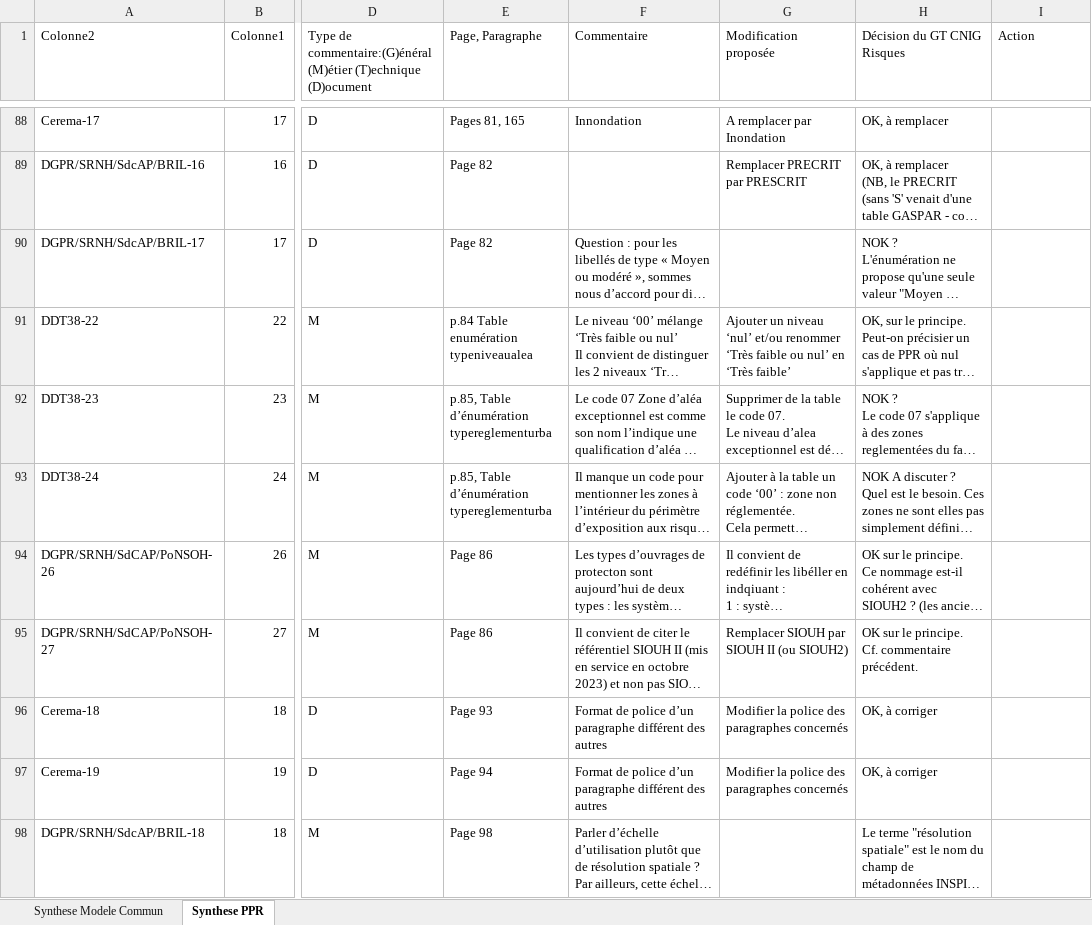
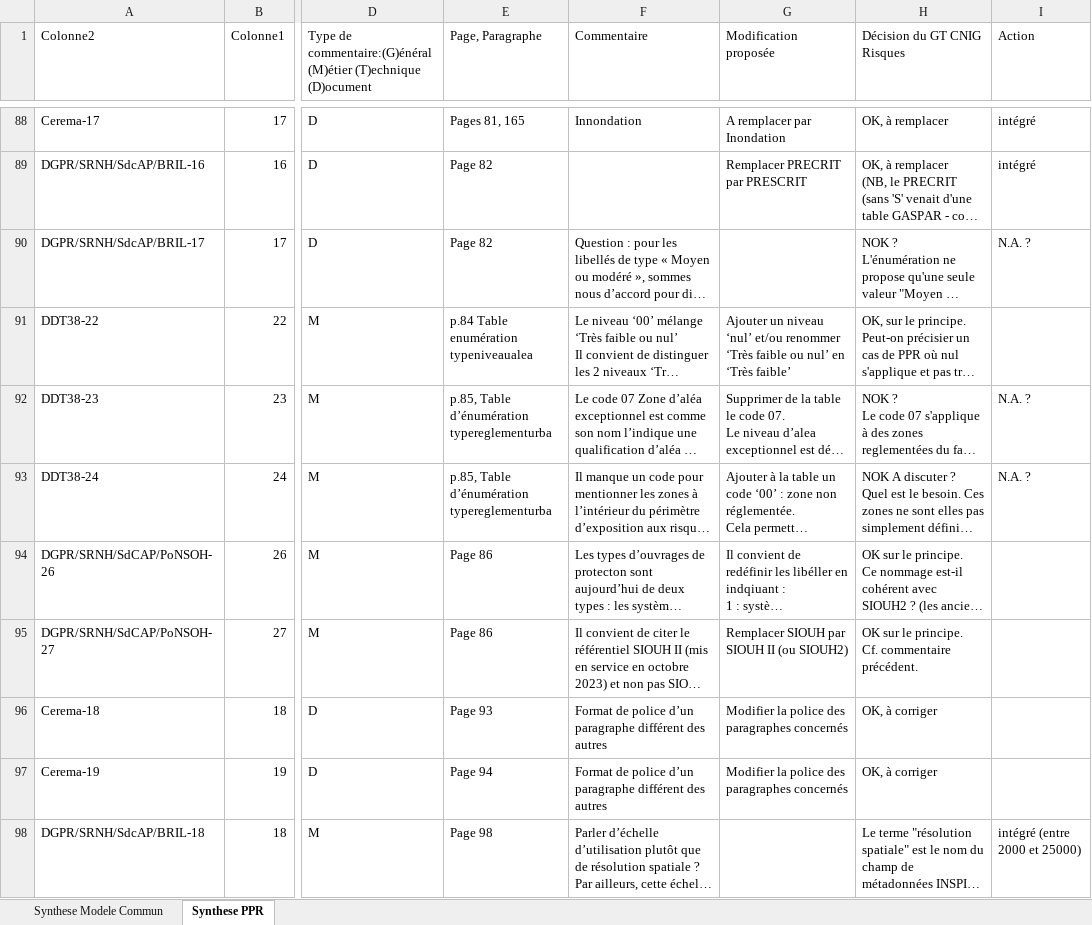
Before and after one commit to cnigfr/Geostandards-Risques, an Excel workbook: suivi/2024-05_06-Consultation-publique/Synthes-Commentaires-ModeleCommun-PPR.xlsx, sheet Synthese PPR, drawn as a sheet; only a part is shown, gaps mark what is left out; long unchanged cells end in …; values as stored, in another font and other column widths than the file's, no cell formats; table styles not drawn; the diff covers the shown part only; the diff names each change by its address in the sheet, - before the commit and + after, or states it on an @@ line.

```diff
--- a/suivi/2024-05_06-Consultation-publique/Synthes-Commentaires-ModeleCommun-PPR.xlsx (sheet Synthese PPR)
+++ b/suivi/2024-05_06-Consultation-publique/Synthes-Commentaires-ModeleCommun-PPR.xlsx (sheet Synthese PPR)
-I88:I89 (Action): (empty)
+I88:I89 (Action): intégré
-I90 (Action): (empty)
+I90 (Action): N.A. ?
-I92:I93 (Action): (empty)
+I92:I93 (Action): N.A. ?
-I98 (Action): (empty)
+I98 (Action): intégré (entre 2000 et 25000)
```
Also changed, not shown: 1 added row, 1 removed row and 56 edited cells elsewhere in this sheet, cell formats, 16 other files.
